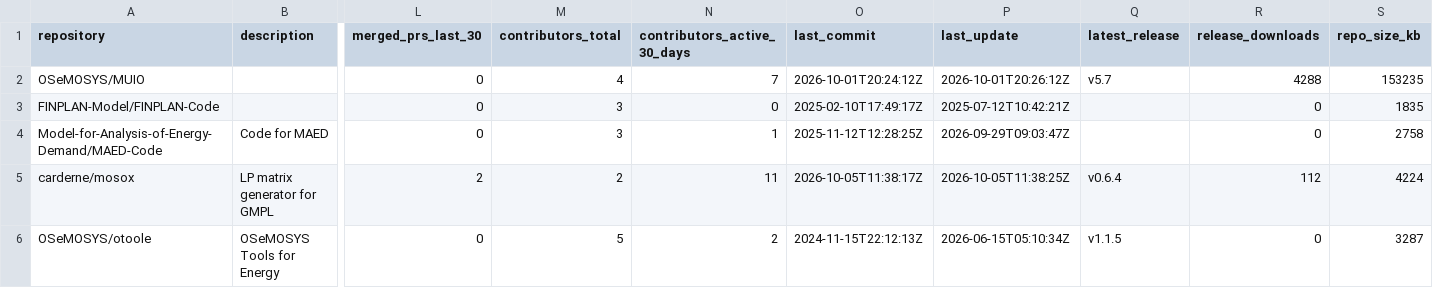
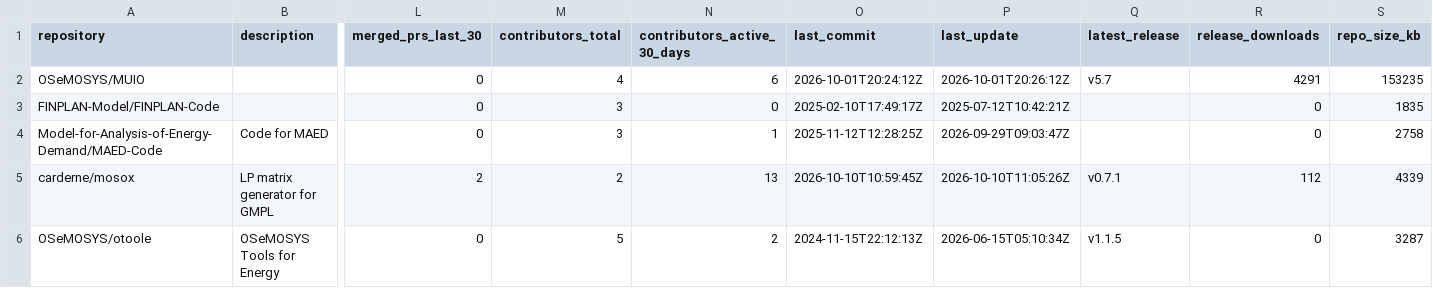
Before and after one commit to VedranKapor/github-metrics-dashboard, a CSV file: github_metrics.csv, drawn as a sheet; only a part is shown, gaps mark what is left out; the diff names each change by its address in the sheet, - before the commit and + after, or states it on an @@ line.

```diff
--- a/github_metrics.csv
+++ b/github_metrics.csv
-N2 (contributors_active_30_days): 7
+N2 (contributors_active_30_days): 6
-R2 (release_downloads): 4288
+R2 (release_downloads): 4291
-N5 (contributors_active_30_days): 11
+N5 (contributors_active_30_days): 13
-O5 (last_commit): 2026-10-05T11:38:17Z
+O5 (last_commit): 2026-10-10T10:59:45Z
-P5 (last_update): 2026-10-05T11:38:25Z
+P5 (last_update): 2026-10-10T11:05:26Z
-Q5 (latest_release): v0.6.4
+Q5 (latest_release): v0.7.1
-S5 (repo_size_kb): 4224
+S5 (repo_size_kb): 4339
```
